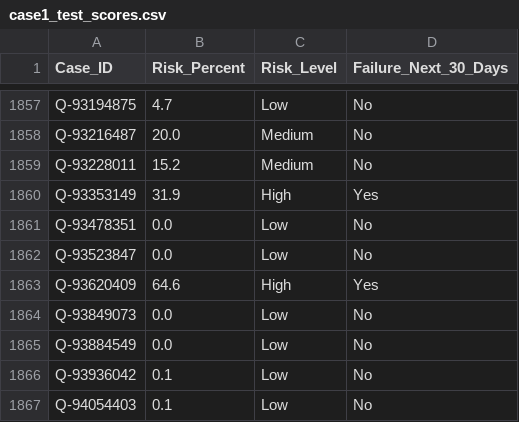
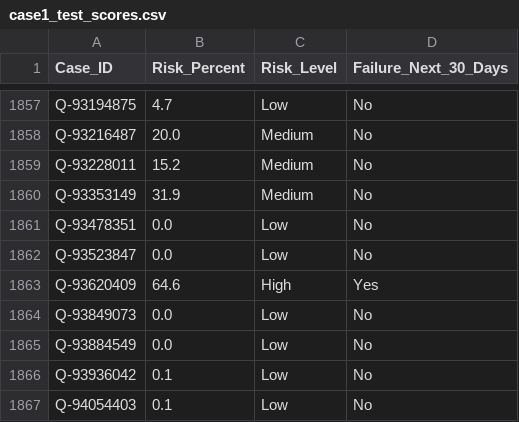
Before and after one commit to Mohammad-Umar7/b787-actuator-health-monitor, a CSV file: risk_model/stage2/artifacts/case1_test_scores.csv, drawn as a sheet; only a part is shown, gaps mark what is left out; the diff covers the shown part only.

```diff
--- a/risk_model/stage2/artifacts/case1_test_scores.csv
+++ b/risk_model/stage2/artifacts/case1_test_scores.csv
@@ -1859,3 +1859,3 @@ Q-93216487,20.0,Medium,No
 Q-93228011,15.2,Medium,No
-Q-93353149,31.9,High,Yes
+Q-93353149,31.9,Medium,No
 Q-93478351,0.0,Low,No
```
Also changed, not shown: 20 edited cells elsewhere in this file, submission/case_1_predictions.csv, 11 other files.
